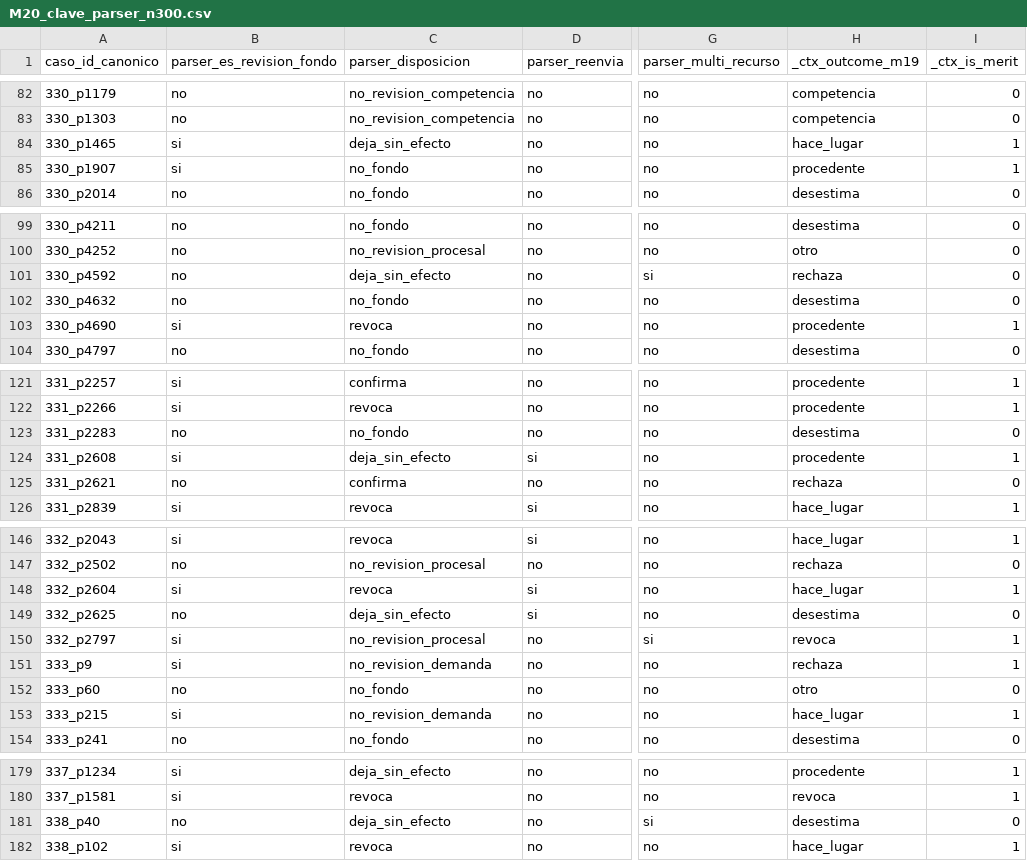
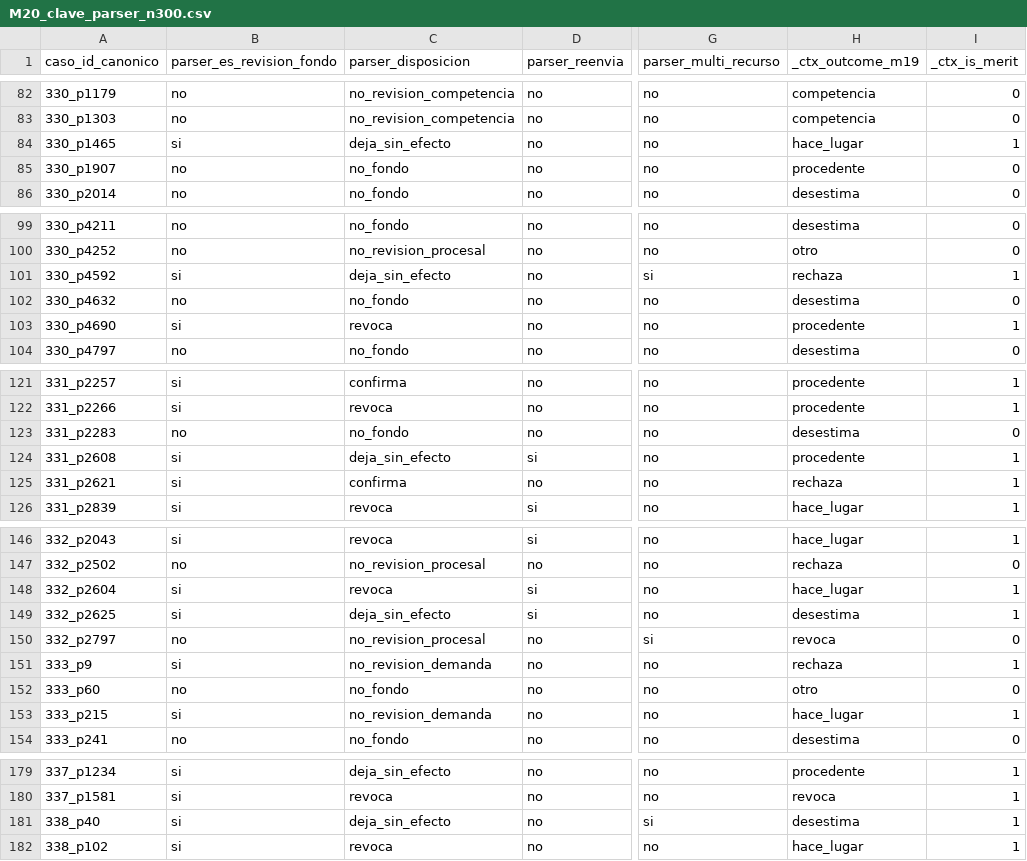
Before and after one commit to guillee1010/corpus-csjn, a CSV file: scripts/validacion/M20_clave_parser_n300.csv, drawn as a sheet; only a part is shown, gaps mark what is left out; the diff covers the shown part only; the diff names each change by its address in the sheet, - before the commit and + after, or states it on an @@ line.

Commit message:
H178: paso 3 M39 - is_merit derivado del gate (parser v24.0); divergencia 0; retiro D1

```diff
--- a/scripts/validacion/M20_clave_parser_n300.csv
+++ b/scripts/validacion/M20_clave_parser_n300.csv
-B85 (parser_es_revision_fondo): si
+B85 (parser_es_revision_fondo): no
-I85 (_ctx_is_merit): 1
+I85 (_ctx_is_merit): 0
-B101 (parser_es_revision_fondo): no
+B101 (parser_es_revision_fondo): si
-I101 (_ctx_is_merit): 0
+I101 (_ctx_is_merit): 1
-B125 (parser_es_revision_fondo): no
+B125 (parser_es_revision_fondo): si
-I125 (_ctx_is_merit): 0
+I125 (_ctx_is_merit): 1
-B149 (parser_es_revision_fondo): no
+B149 (parser_es_revision_fondo): si
-I149 (_ctx_is_merit): 0
+I149 (_ctx_is_merit): 1
-B150 (parser_es_revision_fondo): si
+B150 (parser_es_revision_fondo): no
-I150 (_ctx_is_merit): 1
+I150 (_ctx_is_merit): 0
-B181 (parser_es_revision_fondo): no
+B181 (parser_es_revision_fondo): si
-I181 (_ctx_is_merit): 0
+I181 (_ctx_is_merit): 1
```
Also changed, not shown: 4 edited cells elsewhere in this file, 7 other files.
